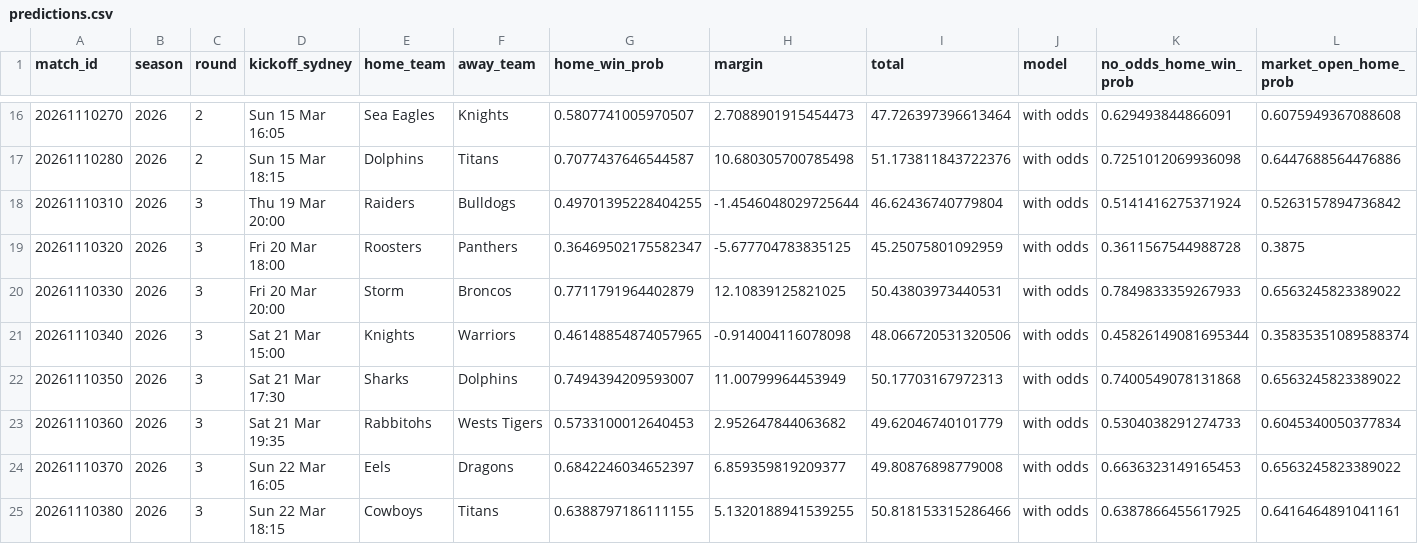
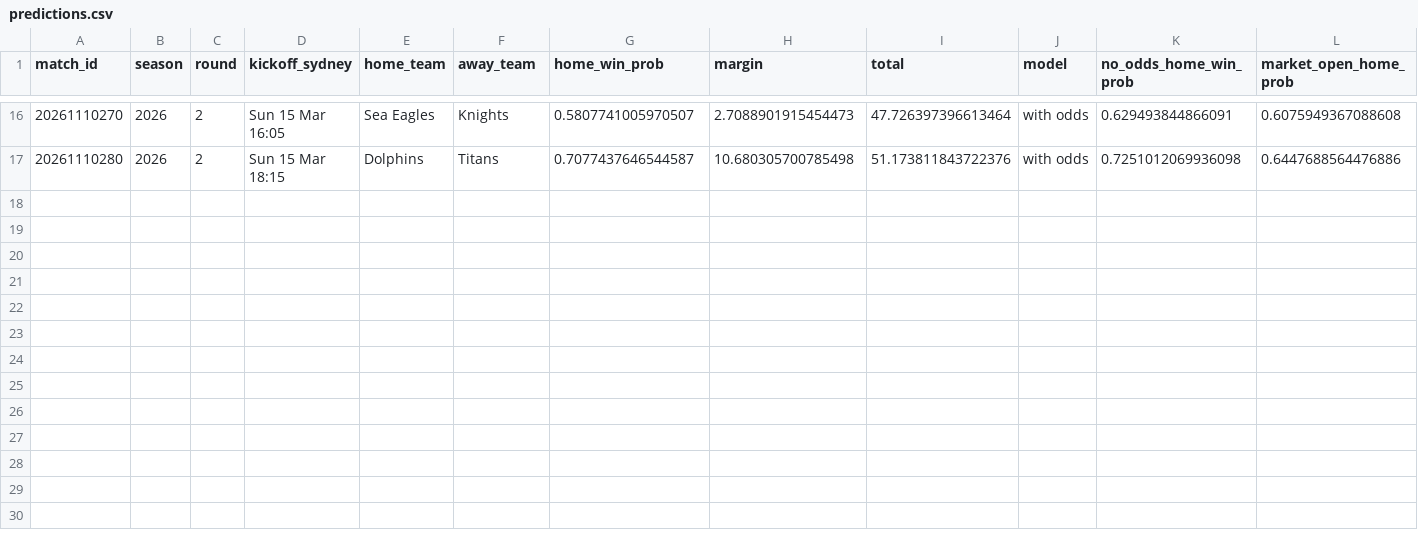
Before and after one commit to stephensung21/nrl-predictor, a CSV file: data/pipeline/trial/predictions.csv, drawn as a sheet; only a part is shown, gaps mark what is left out; rows hold the shown columns only; the diff names each change by its address in the sheet, - before the commit and + after, or states it on an @@ line.

```diff
--- a/data/pipeline/trial/predictions.csv
+++ b/data/pipeline/trial/predictions.csv
-row 18: 20261110310 | 2026 | 3 | Thu 19 Mar 20:00 | Raiders | Bulldogs | 0.49701395228404255 | -1.4546048029725644 | 46.62436740779804 | with odds | 0.5141416275371924 | 0.5263157894736842
-row 19: 20261110320 | 2026 | 3 | Fri 20 Mar 18:00 | Roosters | Panthers | 0.36469502175582347 | -5.677704783835125 | 45.25075801092959 | with odds | 0.3611567544988728 | 0.3875
-row 20: 20261110330 | 2026 | 3 | Fri 20 Mar 20:00 | Storm | Broncos | 0.7711791964402879 | 12.10839125821025 | 50.43803973440531 | with odds | 0.7849833359267933 | 0.6563245823389022
-row 21: 20261110340 | 2026 | 3 | Sat 21 Mar 15:00 | Knights | Warriors | 0.46148854874057965 | -0.914004116078098 | 48.066720531320506 | with odds | 0.45826149081695344 | 0.35835351089588374
-row 22: 20261110350 | 2026 | 3 | Sat 21 Mar 17:30 | Sharks | Dolphins | 0.7494394209593007 | 11.00799964453949 | 50.17703167972313 | with odds | 0.7400549078131868 | 0.6563245823389022
-row 23: 20261110360 | 2026 | 3 | Sat 21 Mar 19:35 | Rabbitohs | Wests Tigers | 0.5733100012640453 | 2.952647844063682 | 49.62046740101779 | with odds | 0.5304038291274733 | 0.6045340050377834
-row 24: 20261110370 | 2026 | 3 | Sun 22 Mar 16:05 | Eels | Dragons | 0.6842246034652397 | 6.859359819209377 | 49.80876898779008 | with odds | 0.6636323149165453 | 0.6563245823389022
-row 25: 20261110380 | 2026 | 3 | Sun 22 Mar 18:15 | Cowboys | Titans | 0.6388797186111155 | 5.1320188941539255 | 50.818153315286466 | with odds | 0.6387866455617925 | 0.6416464891041161
```
Also changed, not shown: data/pipeline/trial/graded.csv, data/pipeline/trial/rounds.csv, 15 other files.
